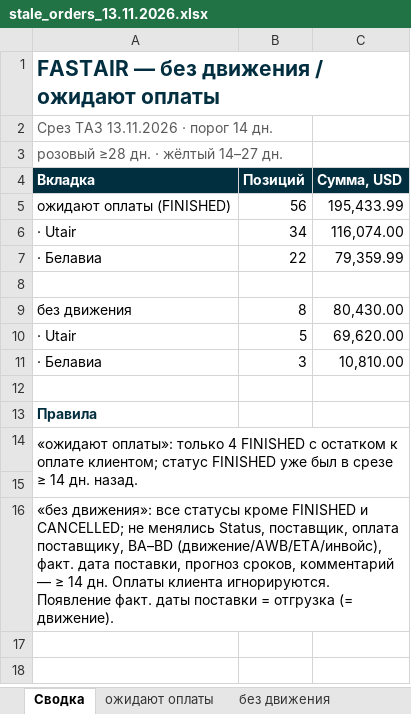
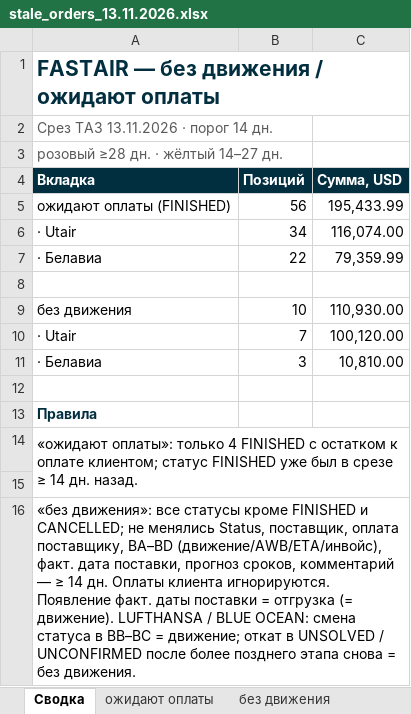
Before and after one commit to alexanderp-cell/Main, an Excel workbook: output/stale_orders_13.11.2026.xlsx, sheet Сводка, drawn as a sheet; values as stored, in another font and other column widths than the file's, no borders; the diff names each change by its address in the sheet, - before the commit and + after, or states it on an @@ line.

```diff
--- a/output/stale_orders_13.11.2026.xlsx (sheet Сводка)
+++ b/output/stale_orders_13.11.2026.xlsx (sheet Сводка)
-B9 (Позиций): 8
+B9 (Позиций): 10
-C9 (Сумма, USD): 80,430.00
+C9 (Сумма, USD): 110,930.00
-B10 (Позиций): 5
+B10 (Позиций): 7
-C10 (Сумма, USD): 69,620.00
+C10 (Сумма, USD): 100,120.00
-A16 (Вкладка): …(= движение).
+A16 (Вкладка): …(= движение). LUFTHANSA / BLUE OCEAN: смена статуса в BB–BC = движение; откат в UNSOLVED / UNCONFIRMED после более позднего этапа снова = без движения.
```
Also changed, not shown: sheet без движения, 1 other file.
